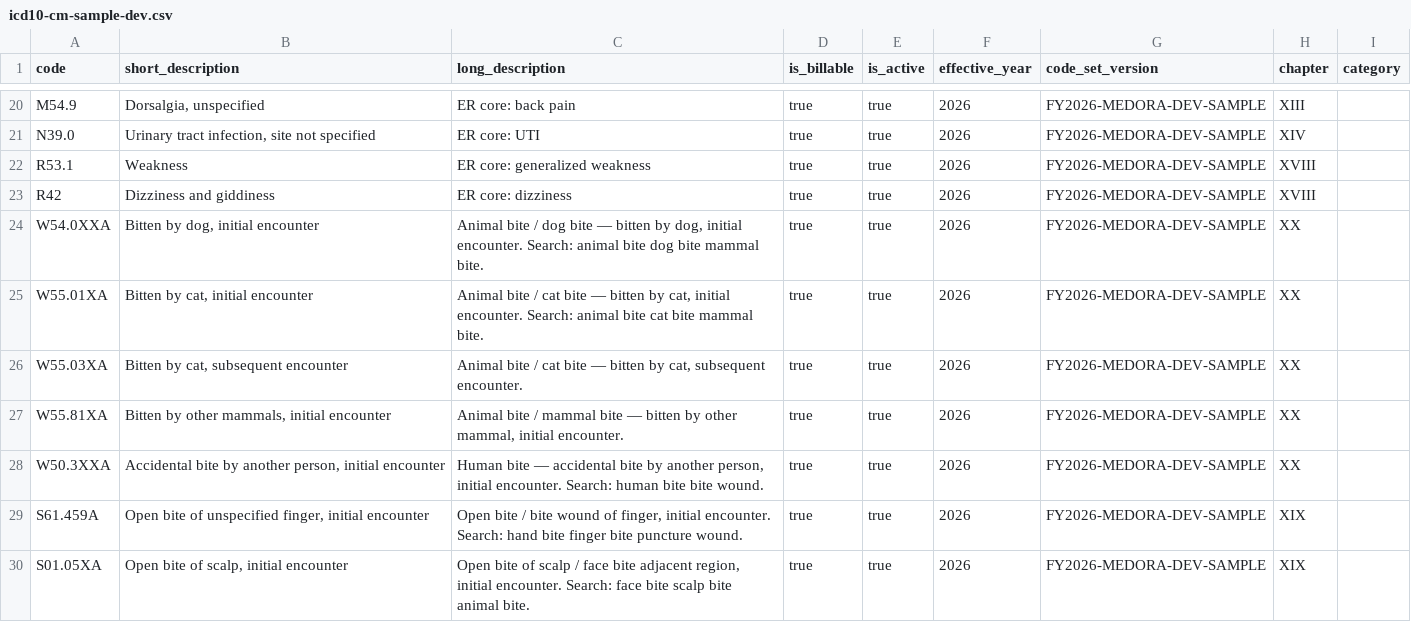
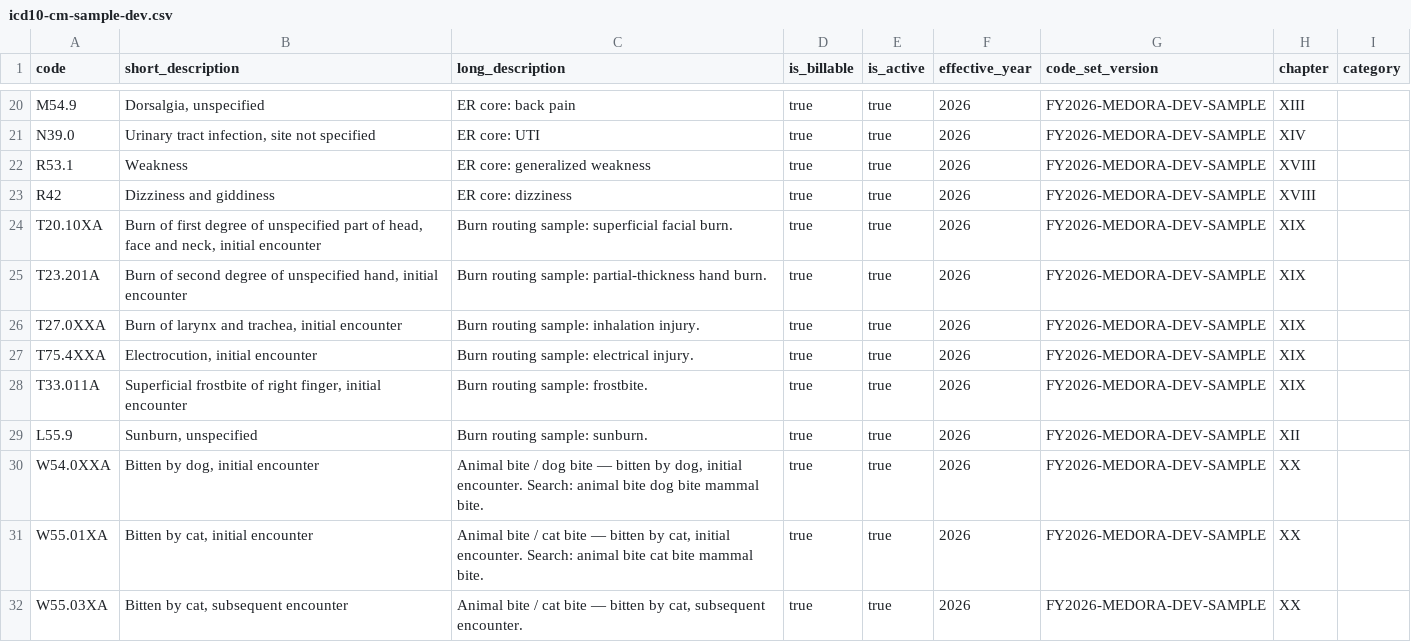
Before and after one commit to Medora-Health-System/medora-s, a CSV file: apps/api/prisma/data/icd10-cm-sample-dev.csv, drawn as a sheet; only a part is shown, gaps mark what is left out; the shorter side is filled out with more unchanged rows; the diff names each change by its address in the sheet, - before the commit and + after, or states it on an @@ line.

```diff
--- a/apps/api/prisma/data/icd10-cm-sample-dev.csv
+++ b/apps/api/prisma/data/icd10-cm-sample-dev.csv
+row 24: T20.10XA | Burn of first degree of unspecified part of head, face and neck, initial encounter | Burn routing sample: superficial facial burn. | true | true | 2026 | FY2026-MEDORA-DEV-SAMPLE | XIX
+row 25: T23.201A | Burn of second degree of unspecified hand, initial encounter | Burn routing sample: partial-thickness hand burn. | true | true | 2026 | FY2026-MEDORA-DEV-SAMPLE | XIX
+row 26: T27.0XXA | Burn of larynx and trachea, initial encounter | Burn routing sample: inhalation injury. | true | true | 2026 | FY2026-MEDORA-DEV-SAMPLE | XIX
+row 27: T75.4XXA | Electrocution, initial encounter | Burn routing sample: electrical injury. | true | true | 2026 | FY2026-MEDORA-DEV-SAMPLE | XIX
+row 28: T33.011A | Superficial frostbite of right finger, initial encounter | Burn routing sample: frostbite. | true | true | 2026 | FY2026-MEDORA-DEV-SAMPLE | XIX
+row 29: L55.9 | Sunburn, unspecified | Burn routing sample: sunburn. | true | true | 2026 | FY2026-MEDORA-DEV-SAMPLE | XII
```
Also changed, not shown: 11 other files.
